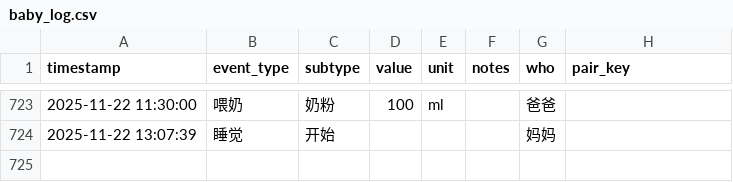
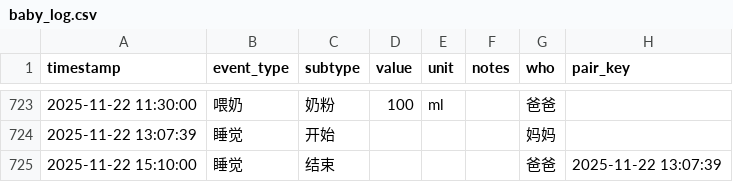
Before and after one commit to LeeAwesome/baby_daily, a CSV file: baby_log.csv, drawn as a sheet; only a part is shown, gaps mark what is left out.

Commit message:
update via Shortcuts

```diff
--- a/baby_log.csv
+++ b/baby_log.csv
@@ -724 +724,2 @@ timestamp,event_type,subtype,value,unit,notes,who, pair_key
 2025-11-22 13:07:39,睡觉,开始,,,, 妈妈,
+2025-11-22 15:10:00,睡觉,结束,,,, 爸爸,2025-11-22 13:07:39
```
